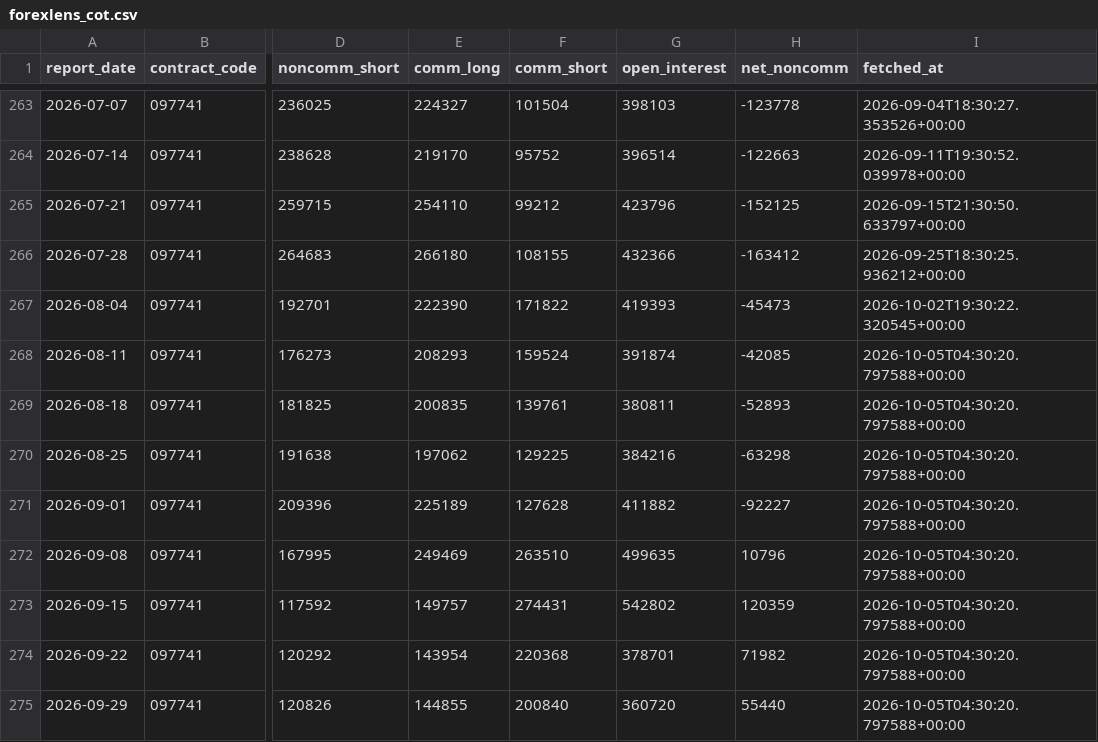
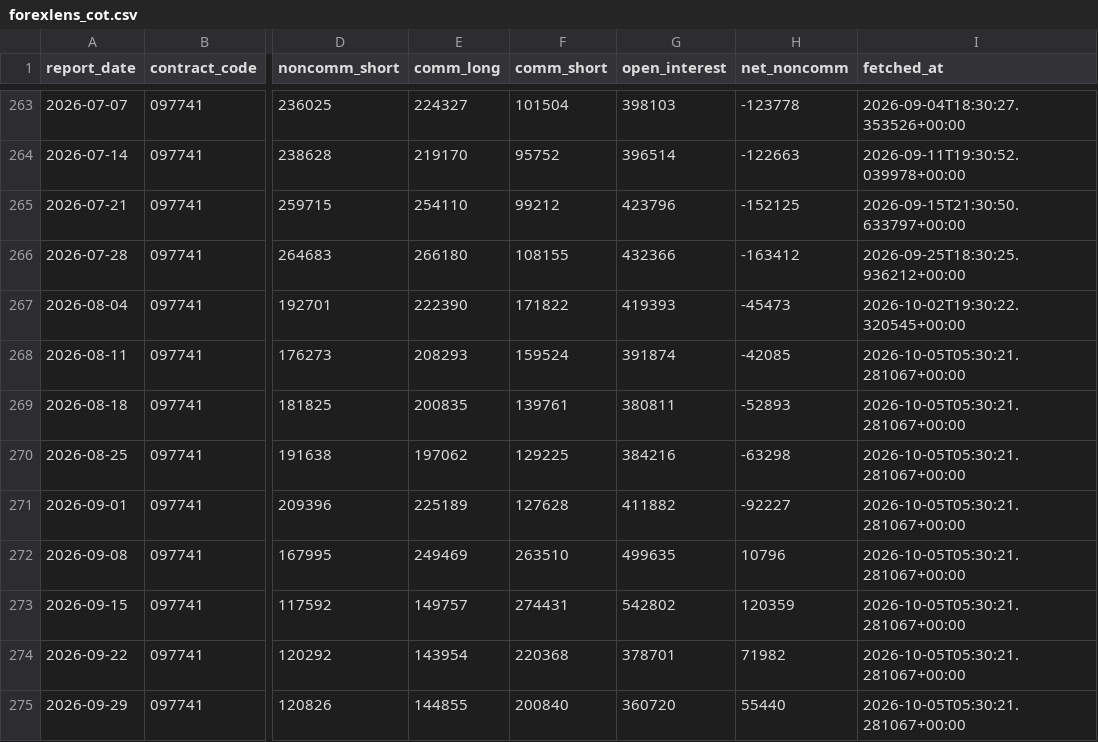
Before and after one commit to sonatinep-hirose/yencast-web-v08, a CSV file: forexlens_cot.csv, drawn as a sheet; only a part is shown, gaps mark what is left out; the diff names each change by its address in the sheet, - before the commit and + after, or states it on an @@ line.

```diff
--- a/forexlens_cot.csv
+++ b/forexlens_cot.csv
-I268:I275 (fetched_at): 2026-10-05T04:30:20.797588+00:00
+I268:I275 (fetched_at): 2026-10-05T05:30:21.281067+00:00
```
Also changed, not shown: forexlens_forecast.csv, forexlens_news_mood.csv.
